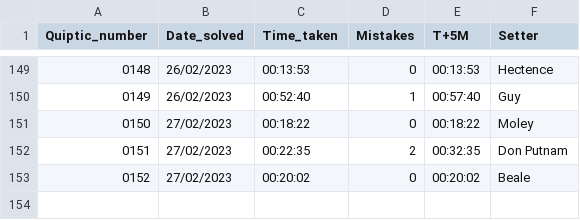
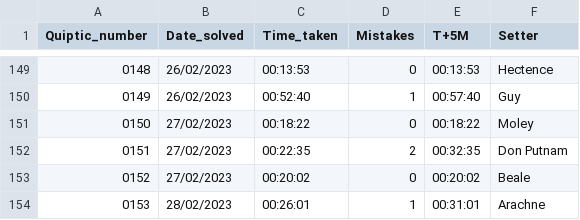
Before and after one commit to AngusRobinson/Crosswords, a CSV file: Quiptic_tracker.csv, drawn as a sheet; only a part is shown, gaps mark what is left out; the diff names each change by its address in the sheet, - before the commit and + after, or states it on an @@ line.

Commit message:
Q153

```diff
--- a/Quiptic_tracker.csv
+++ b/Quiptic_tracker.csv
+row 154: 0153 | 28/02/2023 | 00:26:01 | 1 | 00:31:01 | Arachne
```
